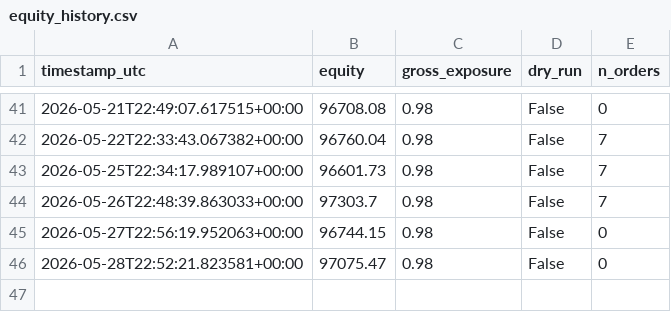
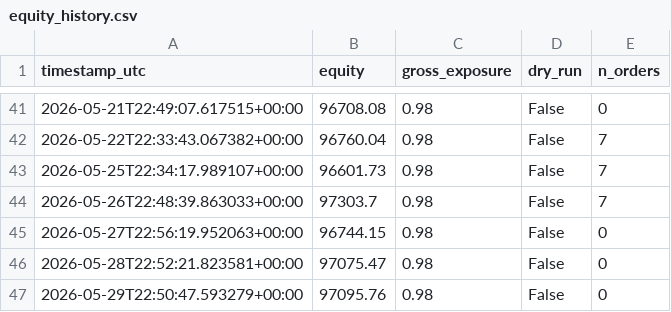
Before and after one commit to Rehyvax/TradeAlgorithm, a CSV file: data/live/equity_history.csv, drawn as a sheet; only a part is shown, gaps mark what is left out; the diff names each change by its address in the sheet, - before the commit and + after, or states it on an @@ line.

```diff
--- a/data/live/equity_history.csv
+++ b/data/live/equity_history.csv
+row 47: 2026-05-29T22:50:47.593279+00:00 | 97095.76 | 0.98 | False | 0
```
Also changed, not shown: 2 other files.
